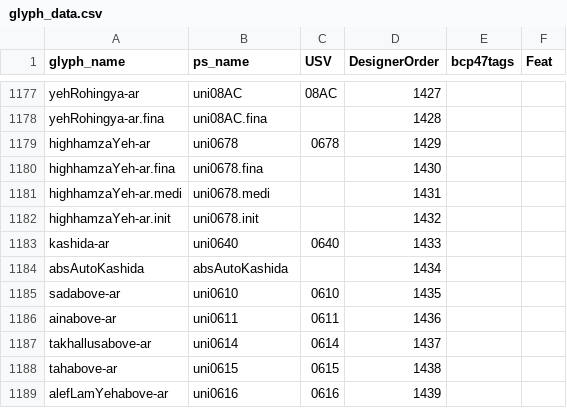
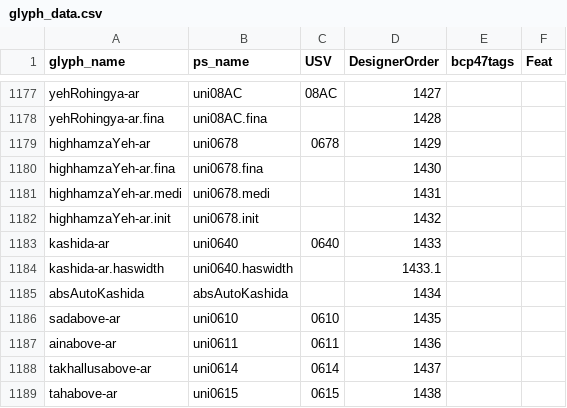
Before and after one commit to silnrsi/font-harmattan, a CSV file: source/glyph_data.csv, drawn as a sheet; only a part is shown, gaps mark what is left out; the shorter side is filled out with more unchanged rows; the diff names each change by its address in the sheet, - before the commit and + after, or states it on an @@ line.

Commit message:
Prevent Word from using kashida justification [ABS-312]

```diff
--- a/source/glyph_data.csv
+++ b/source/glyph_data.csv
+row 1184: kashida-ar.haswidth | uni0640.haswidth |  | 1433.1
```
Also changed, not shown: 12 other files.
